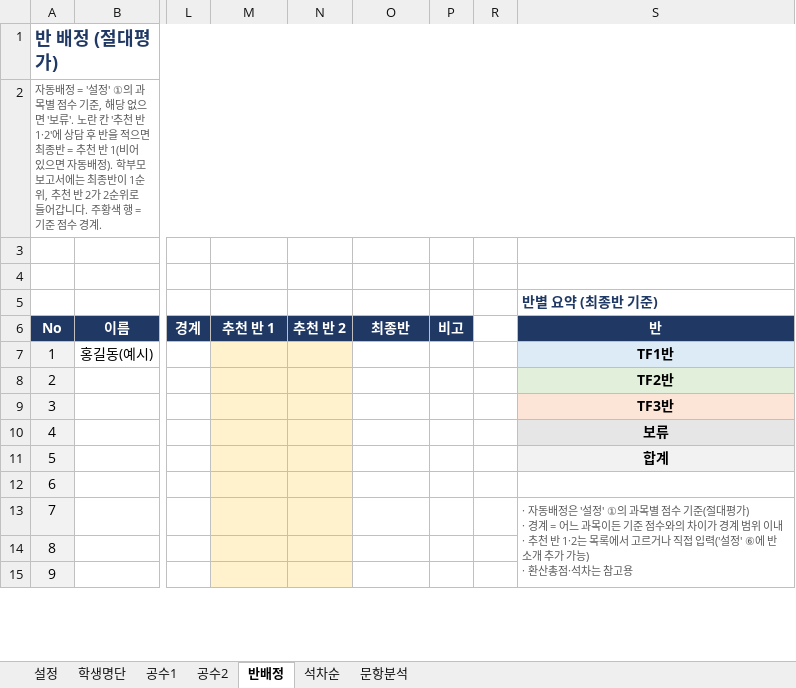
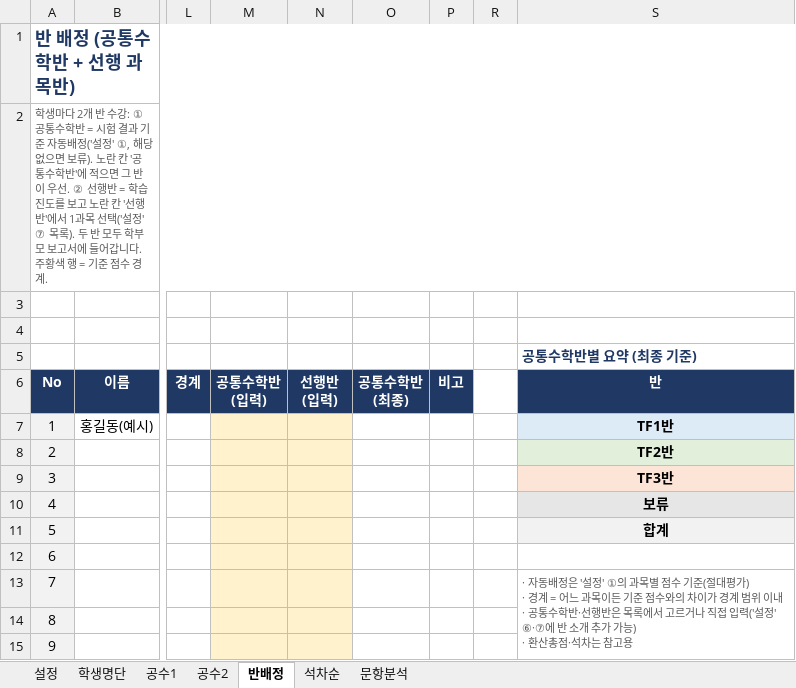
Before and after one commit to jihae0701/CMS, an Excel workbook: 반편성고사/예비고1_반편성고사_채점_반배정.xlsx, sheet 반배정, drawn as a sheet; only a part is shown, gaps mark what is left out; values as stored, in another font and other column widths than the file's, no borders; conditional formats not drawn; ↵ is a line break in a cell; the diff names each change by its address in the sheet, - before the commit and + after, or states it on an @@ line.

```diff
--- a/반편성고사/예비고1_반편성고사_채점_반배정.xlsx (sheet 반배정)
+++ b/반편성고사/예비고1_반편성고사_채점_반배정.xlsx (sheet 반배정)
-A1 (No): 반 배정 (절대평가)
+A1 (No): 반 배정 (공통수학반 + 선행 과목반)
-A2 (No): 자동배정 = '설정' ①의 과목별 점수 기준, 해당 없으면 '보류'. 노란 칸 '추천 반 1·2'에 상담 후 반을 적으면 최종반 = 추천 반 1(비어 있으면 자동배정). 학부모 보고서에는 최종반이 1순위, 추천 반 2가 2순위로 들어갑…
+A2 (No): 학생마다 2개 반 수강: ① 공통수학반 = 시험 결과 기준 자동배정('설정' ①, 해당 없으면 보류). 노란 칸 '공통수학반'에 적으면 그 반이 우선. ② 선행반 = 학습 진도를 보고 노란 칸 '선행반'에서 1과목 선택('설정' ⑦ 목록). 두 반 모두 학부모 보고서에 들어갑…
-S5 (반): 반별 요약 (최종반 기준)
+S5 (반): 공통수학반별 요약 (최종 기준)
-M6: 추천 반 1
+M6: 공통수학반 ↵ (입력)
-N6: 추천 반 2
+N6: 선행반 ↵ (입력)
-O6: 최종반
+O6: 공통수학반 ↵ (최종)
-S13 (반): …이내 ↵ · 추천 반 1·2는 목록에서 고르거나 직접 입력('설정' ⑥에 반…
+S13 (반): …이내 ↵ · 공통수학반·선행반은 목록에서 고르거나 직접 입력('설정' ⑥·⑦에 반…
```
Also changed, not shown: sheet 설정, sheet 석차순, 6 other files.
